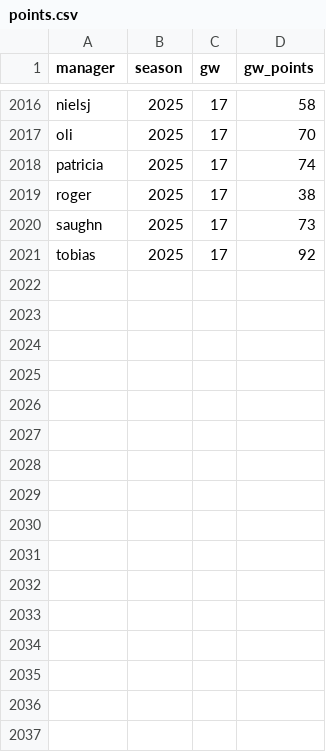
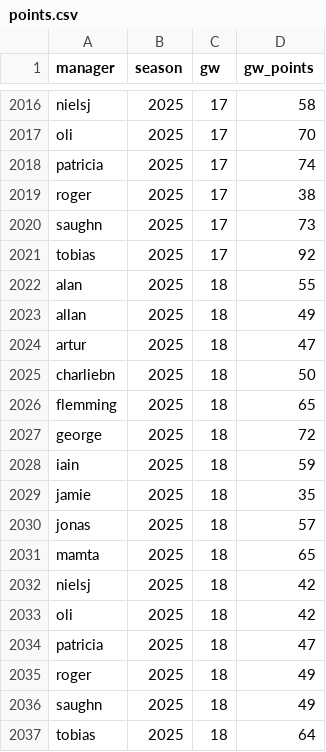
Before and after one commit to IainMertner/aiaiai, a CSV file: raw/points.csv, drawn as a sheet; only a part is shown, gaps mark what is left out.

```diff
--- a/raw/points.csv
+++ b/raw/points.csv
@@ -2021 +2021,17 @@ saughn,2025,17,73
 tobias,2025,17,92
+alan,2025,18,55
+allan,2025,18,49
+artur,2025,18,47
+charliebn,2025,18,50
+flemming,2025,18,65
+george,2025,18,72
+iain,2025,18,59
+jamie,2025,18,35
+jonas,2025,18,57
+mamta,2025,18,65
+nielsj,2025,18,42
+oli,2025,18,42
+patricia,2025,18,47
+roger,2025,18,49
+saughn,2025,18,49
+tobias,2025,18,64
```
Also changed, not shown: output/features.csv, output/predictions/predictions_current_season.csv, 7 other files.
